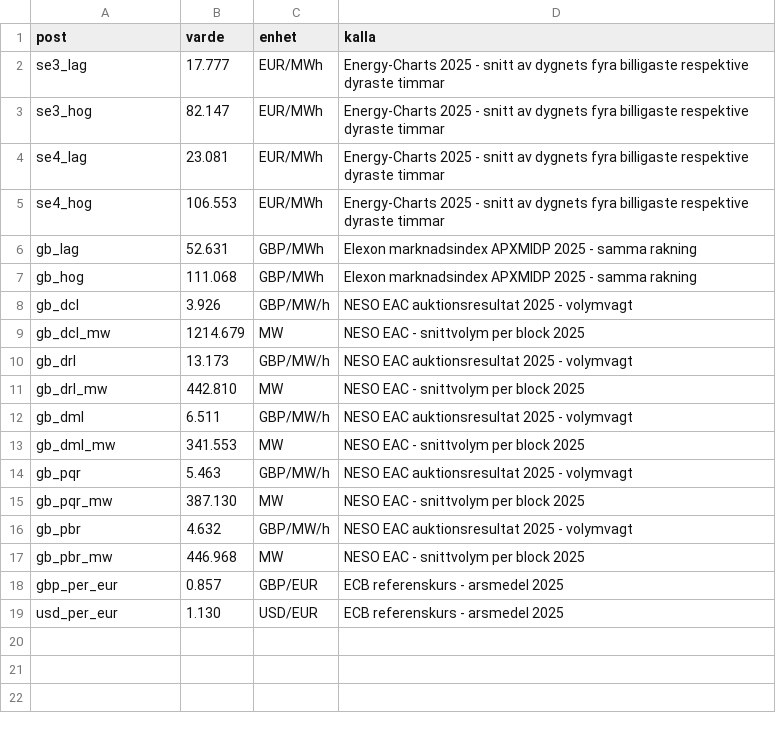
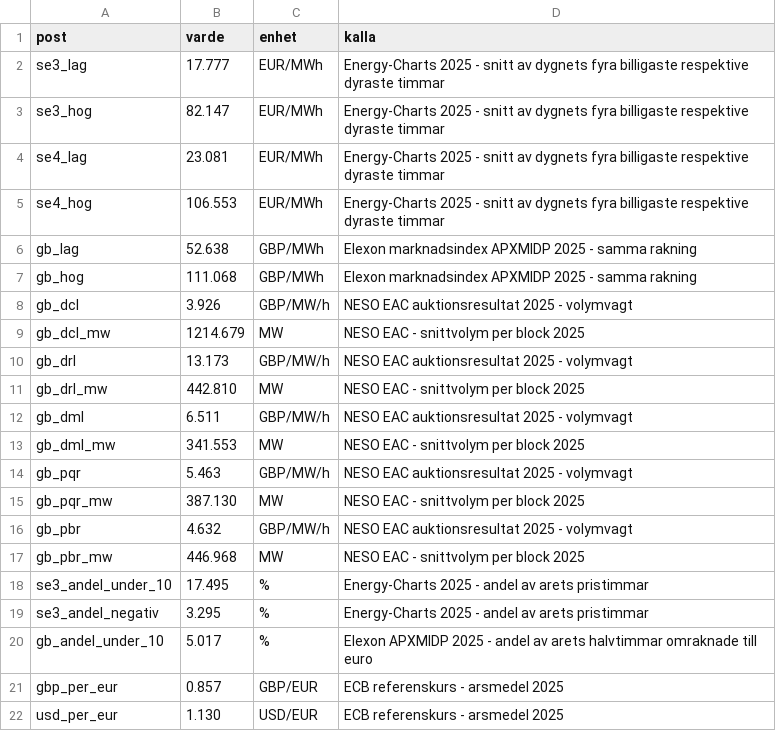
Before and after one commit to oluies/climate, a CSV file: data-refresh/battery-prices.csv, drawn as a sheet.

```diff
--- a/data-refresh/battery-prices.csv
+++ b/data-refresh/battery-prices.csv
@@ -5,3 +5,3 @@ se4_lag,23.081,EUR/MWh,Energy-Charts 2025 - snitt av dygnets fyra billigaste res
 se4_hog,106.553,EUR/MWh,Energy-Charts 2025 - snitt av dygnets fyra billigaste respektive dyraste timmar
-gb_lag,52.631,GBP/MWh,Elexon marknadsindex APXMIDP 2025 - samma rakning
+gb_lag,52.638,GBP/MWh,Elexon marknadsindex APXMIDP 2025 - samma rakning
 gb_hog,111.068,GBP/MWh,Elexon marknadsindex APXMIDP 2025 - samma rakning
@@ -17,2 +17,5 @@ gb_pbr,4.632,GBP/MW/h,NESO EAC auktionsresultat 2025 - volymvagt
 gb_pbr_mw,446.968,MW,NESO EAC - snittvolym per block 2025
+se3_andel_under_10,17.495,%,Energy-Charts 2025 - andel av arets pristimmar
+se3_andel_negativ,3.295,%,Energy-Charts 2025 - andel av arets pristimmar
+gb_andel_under_10,5.017,%,Elexon APXMIDP 2025 - andel av arets halvtimmar omraknade till euro
 gbp_per_eur,0.857,GBP/EUR,ECB referenskurs - arsmedel 2025
```
Also changed, not shown: 4 other files.
